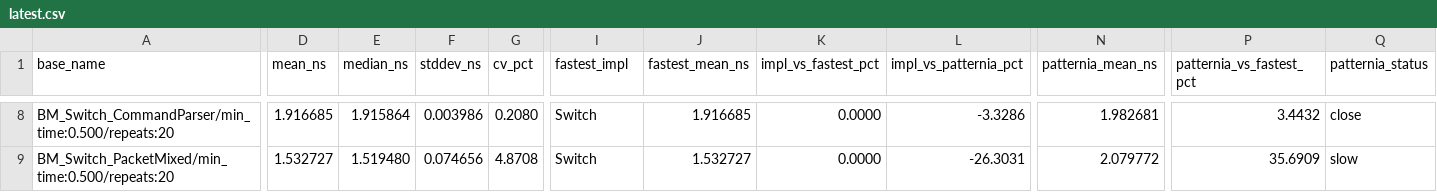
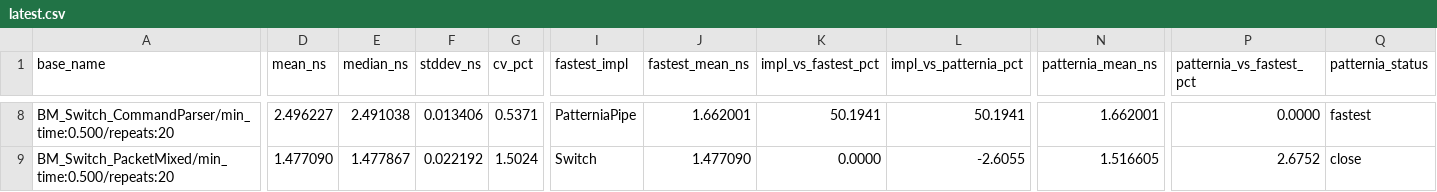
Before and after one commit to sentomk/patternia, a CSV file: assets/bench/latest.csv, drawn as a sheet; only a part is shown, gaps mark what is left out; the diff covers the shown part only; the diff names each change by its address in the sheet, - before the commit and + after, or states it on an @@ line.

```diff
--- a/assets/bench/latest.csv
+++ b/assets/bench/latest.csv
-D8 (mean_ns): 1.916685
+D8 (mean_ns): 2.496227
-E8 (median_ns): 1.915864
+E8 (median_ns): 2.491038
-F8 (stddev_ns): 0.003986
+F8 (stddev_ns): 0.013406
-G8 (cv_pct): 0.2080
+G8 (cv_pct): 0.5371
-I8 (fastest_impl): Switch
+I8 (fastest_impl): PatterniaPipe
-J8 (fastest_mean_ns): 1.916685
+J8 (fastest_mean_ns): 1.662001
-K8 (impl_vs_fastest_pct): 0.0000
+K8 (impl_vs_fastest_pct): 50.1941
-L8 (impl_vs_patternia_pct): -3.3286
+L8 (impl_vs_patternia_pct): 50.1941
-N8 (patternia_mean_ns): 1.982681
+N8 (patternia_mean_ns): 1.662001
-P8 (patternia_vs_fastest_pct): 3.4432
+P8 (patternia_vs_fastest_pct): 0.0000
-Q8 (patternia_status): close
+Q8 (patternia_status): fastest
-D9 (mean_ns): 1.532727
+D9 (mean_ns): 1.477090
-E9 (median_ns): 1.519480
+E9 (median_ns): 1.477867
-F9 (stddev_ns): 0.074656
+F9 (stddev_ns): 0.022192
-G9 (cv_pct): 4.8708
+G9 (cv_pct): 1.5024
-J9 (fastest_mean_ns): 1.532727
+J9 (fastest_mean_ns): 1.477090
-L9 (impl_vs_patternia_pct): -26.3031
+L9 (impl_vs_patternia_pct): -2.6055
-N9 (patternia_mean_ns): 2.079772
+N9 (patternia_mean_ns): 1.516605
-P9 (patternia_vs_fastest_pct): 35.6909
+P9 (patternia_vs_fastest_pct): 2.6752
-Q9 (patternia_status): slow
+Q9 (patternia_status): close
```
Also changed, not shown: 58 edited cells elsewhere in this file, 3 other files.
